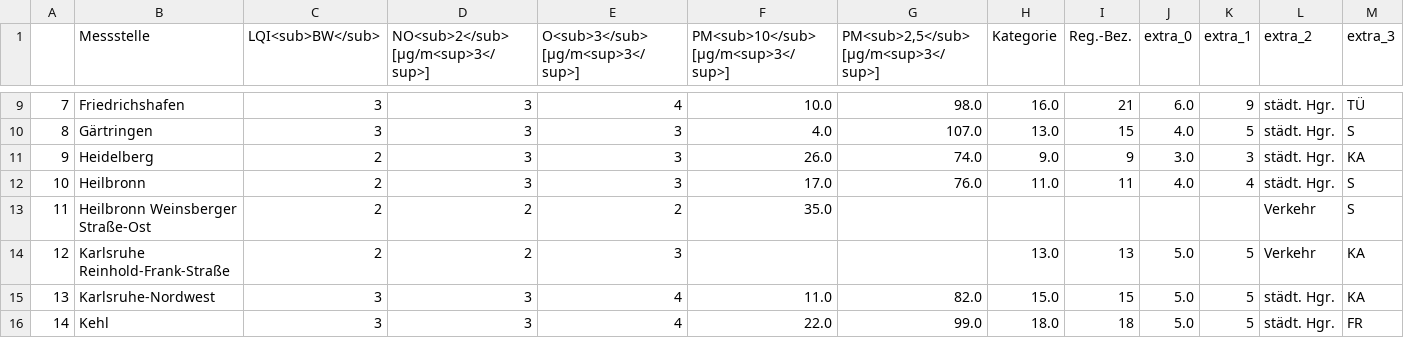
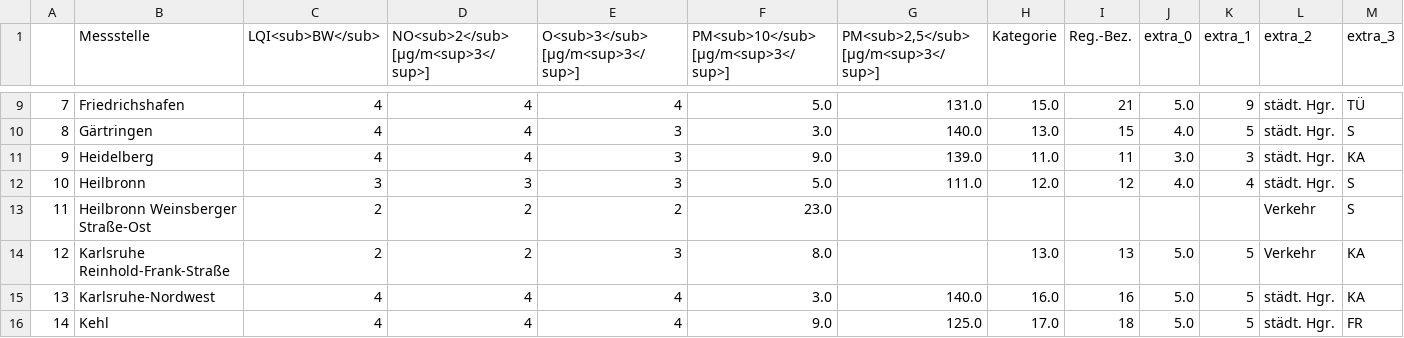
Before and after one commit to Sprossenboxer/feinstaub_bw, a CSV file: lufttablle.csv, drawn as a sheet; only a part is shown, gaps mark what is left out; the diff covers the shown part only.

```diff
--- a/lufttablle.csv
+++ b/lufttablle.csv
@@ -9,8 +9,8 @@
-7,Friedrichshafen,3,3,4,10.0,98.0,16.0,21,6.0,9,städt. Hgr.,TÜ
-8,Gärtringen,3,3,3,4.0,107.0,13.0,15,4.0,5,städt. Hgr.,S
-9,Heidelberg,2,3,3,26.0,74.0,9.0,9,3.0,3,städt. Hgr.,KA
-10,Heilbronn,2,3,3,17.0,76.0,11.0,11,4.0,4,städt. Hgr.,S
-11,Heilbronn Weinsberger Straße-Ost,2,2,2,35.0,,,,,,Verkehr,S
-12,Karlsruhe Reinhold-Frank-Straße,2,2,3,,,13.0,13,5.0,5,Verkehr,KA
-13,Karlsruhe-Nordwest,3,3,4,11.0,82.0,15.0,15,5.0,5,städt. Hgr.,KA
-14,Kehl,3,3,4,22.0,99.0,18.0,18,5.0,5,städt. Hgr.,FR
+7,Friedrichshafen,4,4,4,5.0,131.0,15.0,21,5.0,9,städt. Hgr.,TÜ
+8,Gärtringen,4,4,3,3.0,140.0,13.0,15,4.0,5,städt. Hgr.,S
+9,Heidelberg,4,4,3,9.0,139.0,11.0,11,3.0,3,städt. Hgr.,KA
+10,Heilbronn,3,3,3,5.0,111.0,12.0,12,4.0,4,städt. Hgr.,S
+11,Heilbronn Weinsberger Straße-Ost,2,2,2,23.0,,,,,,Verkehr,S
+12,Karlsruhe Reinhold-Frank-Straße,2,2,3,8.0,,13.0,13,5.0,5,Verkehr,KA
+13,Karlsruhe-Nordwest,4,4,4,3.0,140.0,16.0,16,5.0,5,städt. Hgr.,KA
+14,Kehl,4,4,4,9.0,125.0,17.0,18,5.0,5,städt. Hgr.,FR
```
Also changed, not shown: 145 edited cells elsewhere in this file.
